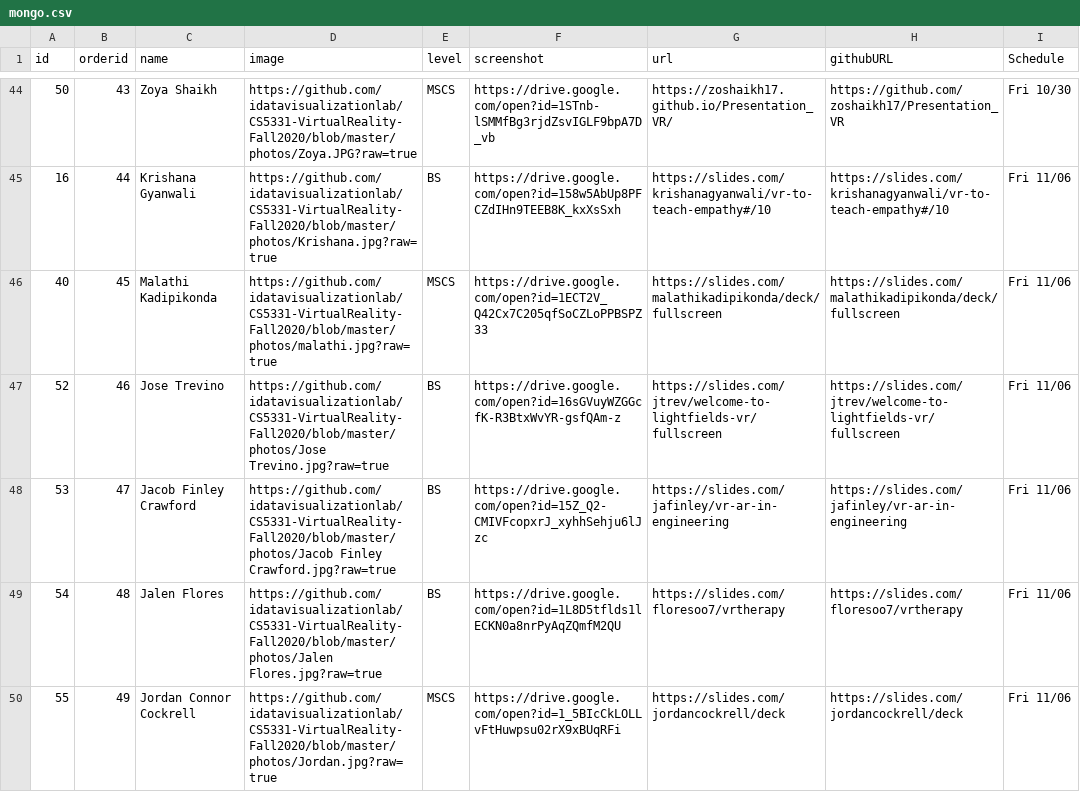
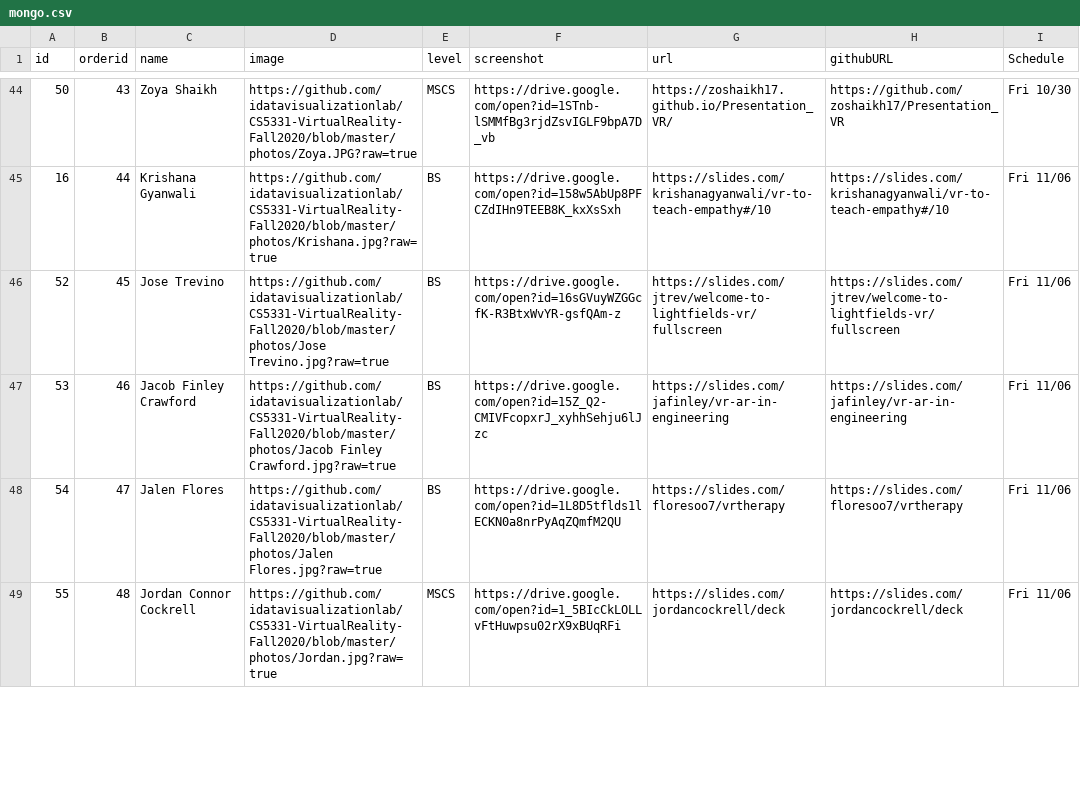
Before and after one commit to iDataVisualizationLab/CS5331-VirtualReality-Fall2020, a CSV file: StudentChoices/mongo.csv, drawn as a sheet; only a part is shown, gaps mark what is left out; the diff covers the shown part only.

Commit message:
Update mongo.csv

```diff
--- a/StudentChoices/mongo.csv
+++ b/StudentChoices/mongo.csv
@@ -45,6 +45,5 @@ id,orderid,name,image,level,screenshot,url,githubURL,Schedule
 16,44,Krishana Gyanwali,https://github.com/idatavisualizationlab/CS5331-VirtualReality-Fall2020/blob/master/photos/Krishana.jpg?raw=true,BS,https://drive.google.com/open?id=158w5AbUp8PFCZdIHn9TEEB8K_kxXsSxh,https://slides.com/krishanagyanwali/vr-to-teach-empathy#/10,https://slides.com/krishanagyanwali/vr-to-teach-empathy#/10,Fri 11/06
-40,45,Malathi Kadipikonda,https://github.com/idatavisualizationlab/CS5331-VirtualReality-Fall2020/blob/master/photos/malathi.jpg?raw=true,MSCS,https://drive.google.com/open?id=1ECT2V_Q42Cx7C205qfSoCZLoPPBSPZ33,https://slides.com/malathikadipikonda/deck/fullscreen,https://slides.com/malathikadipikonda/deck/fullscreen,Fri 11/06
-52,46,Jose Trevino,https://github.com/idatavisualizationlab/CS5331-VirtualReality-Fall2020/blob/master/photos/Jose Trevino.jpg?raw=true,BS,https://drive.google.com/open?id=16sGVuyWZGGcfK-R3BtxWvYR-gsfQAm-z,https://slides.com/jtrev/welcome-to-lightfields-vr/fullscreen,https://slides.com/jtrev/welcome-to-lightfields-vr/fullscreen,Fri 11/06
-53,47,Jacob Finley Crawford,https://github.com/idatavisualizationlab/CS5331-VirtualReality-Fall2020/blob/master/photos/Jacob Finley Crawford.jpg?raw=true,BS,https://drive.google.com/open?id=15Z_Q2-CMIVFcopxrJ_xyhhSehju6lJzc,https://slides.com/jafinley/vr-ar-in-engineering,https://slides.com/jafinley/vr-ar-in-engineering,Fri 11/06
-54,48,Jalen Flores,https://github.com/idatavisualizationlab/CS5331-VirtualReality-Fall2020/blob/master/photos/Jalen Flores.jpg?raw=true,BS,https://drive.google.com/open?id=1L8D5tflds1lECKN0a8nrPyAqZQmfM2QU,https://slides.com/floresoo7/vrtherapy,https://slides.com/floresoo7/vrtherapy,Fri 11/06
-55,49,Jordan Connor Cockrell,https://github.com/idatavisualizationlab/CS5331-VirtualReality-Fall2020/blob/master/photos/Jordan.jpg?raw=true,MSCS,https://drive.google.com/open?id=1_5BIcCkLOLLvFtHuwpsu02rX9xBUqRFi,https://slides.com/jordancockrell/deck,https://slides.com/jordancockrell/deck,Fri 11/06
+52,45,Jose Trevino,https://github.com/idatavisualizationlab/CS5331-VirtualReality-Fall2020/blob/master/photos/Jose Trevino.jpg?raw=true,BS,https://drive.google.com/open?id=16sGVuyWZGGcfK-R3BtxWvYR-gsfQAm-z,https://slides.com/jtrev/welcome-to-lightfields-vr/fullscreen,https://slides.com/jtrev/welcome-to-lightfields-vr/fullscreen,Fri 11/06
+53,46,Jacob Finley Crawford,https://github.com/idatavisualizationlab/CS5331-VirtualReality-Fall2020/blob/master/photos/Jacob Finley Crawford.jpg?raw=true,BS,https://drive.google.com/open?id=15Z_Q2-CMIVFcopxrJ_xyhhSehju6lJzc,https://slides.com/jafinley/vr-ar-in-engineering,https://slides.com/jafinley/vr-ar-in-engineering,Fri 11/06
+54,47,Jalen Flores,https://github.com/idatavisualizationlab/CS5331-VirtualReality-Fall2020/blob/master/photos/Jalen Flores.jpg?raw=true,BS,https://drive.google.com/open?id=1L8D5tflds1lECKN0a8nrPyAqZQmfM2QU,https://slides.com/floresoo7/vrtherapy,https://slides.com/floresoo7/vrtherapy,Fri 11/06
+55,48,Jordan Connor Cockrell,https://github.com/idatavisualizationlab/CS5331-VirtualReality-Fall2020/blob/master/photos/Jordan.jpg?raw=true,MSCS,https://drive.google.com/open?id=1_5BIcCkLOLLvFtHuwpsu02rX9xBUqRFi,https://slides.com/jordancockrell/deck,https://slides.com/jordancockrell/deck,Fri 11/06
```
Also changed, not shown: 1 added row and 13 edited cells elsewhere in this file.
